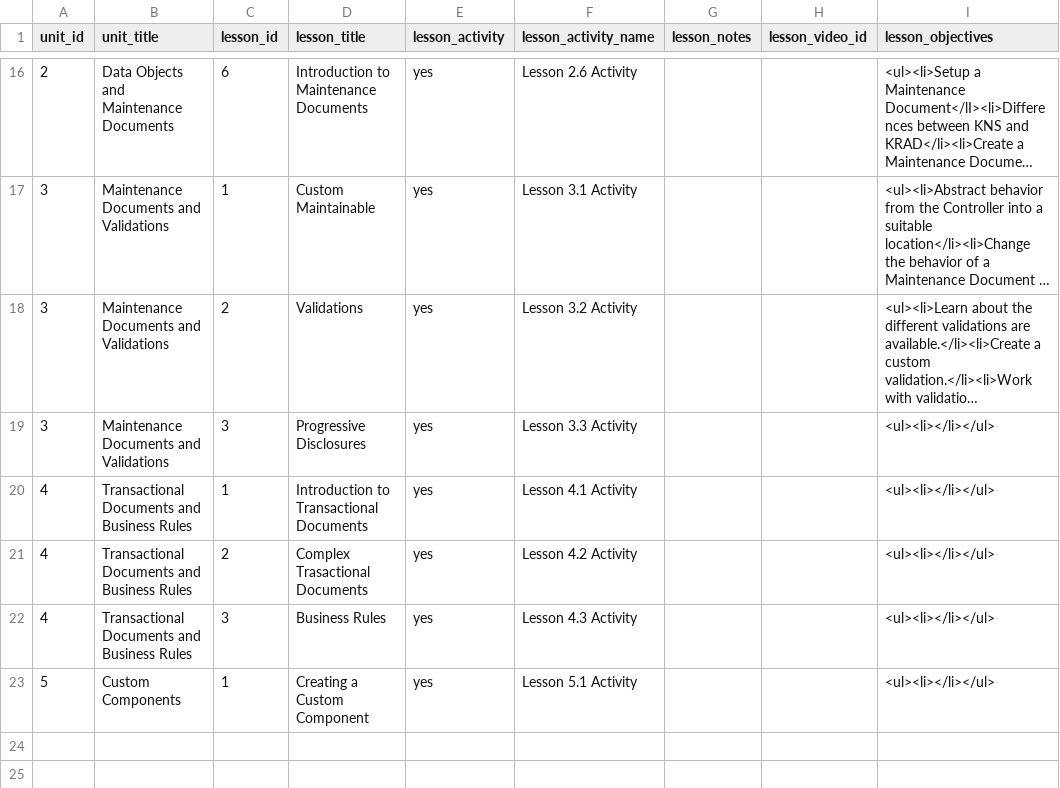
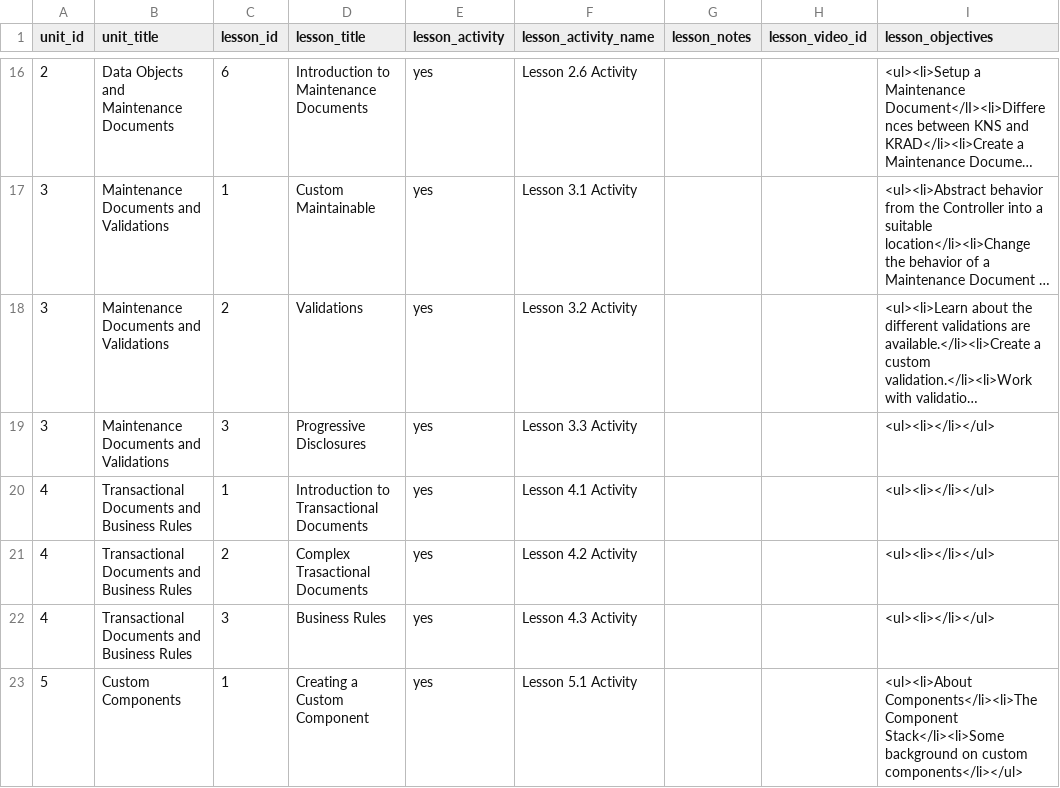
Before and after one commit to leo-at-rsmart/shiny-octo-batman, a CSV file: data/lesson.csv, drawn as a sheet; only a part is shown, gaps mark what is left out; long unchanged cells end in ….

```diff
--- a/data/lesson.csv
+++ b/data/lesson.csv
@@ -22,2 +22,2 @@ unit_id,unit_title,lesson_id,lesson_title,lesson_activity,lesson_activity_name,l
 4,Transactional Documents and Business Rules,3,Business Rules,yes,Lesson 4.3 Activity,,,<ul><li></li></ul>
-5,Custom Components,1,Creating a Custom Component,yes,Lesson 5.1 Activity,,,<ul><li></li></ul>
+5,Custom Components,1,Creating a Custom Component,yes,Lesson 5.1 Activity,,,<ul><li>About Components</li><li>The Component Stack</li><li>Some background on custom components</li></ul>
```
Also changed, not shown: 5 other files.
